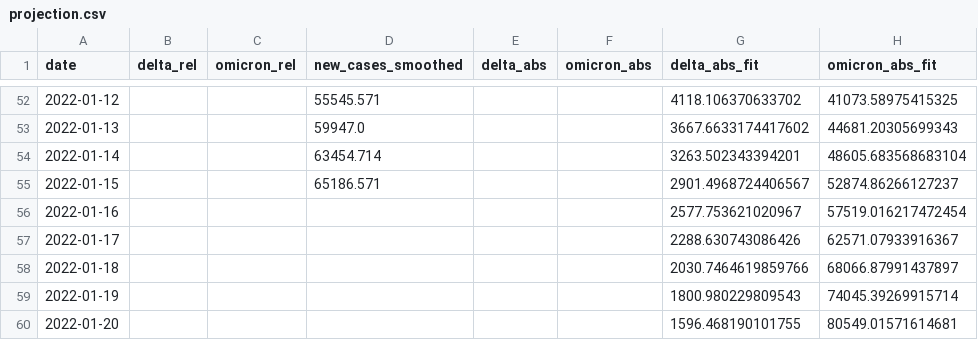
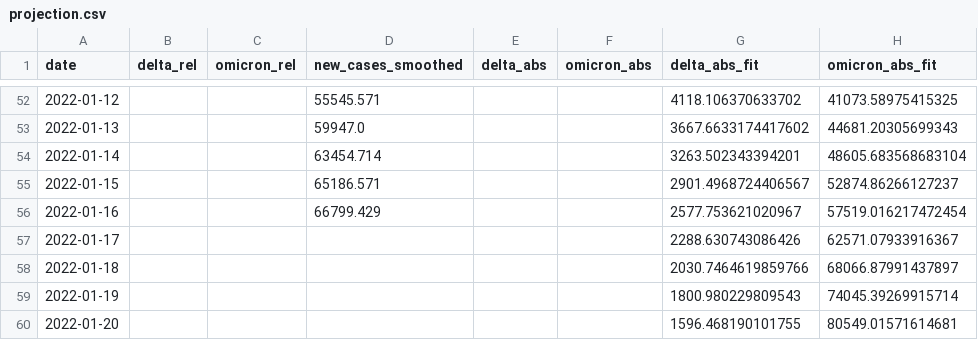
Before and after one commit to erikjs14/next-variants, a CSV file: data/projection.csv, drawn as a sheet; only a part is shown, gaps mark what is left out; the diff names each change by its address in the sheet, - before the commit and + after, or states it on an @@ line.

```diff
--- a/data/projection.csv
+++ b/data/projection.csv
-D56 (new_cases_smoothed): (empty)
+D56 (new_cases_smoothed): 66799.429
```
Also changed, not shown: 1 other file.
